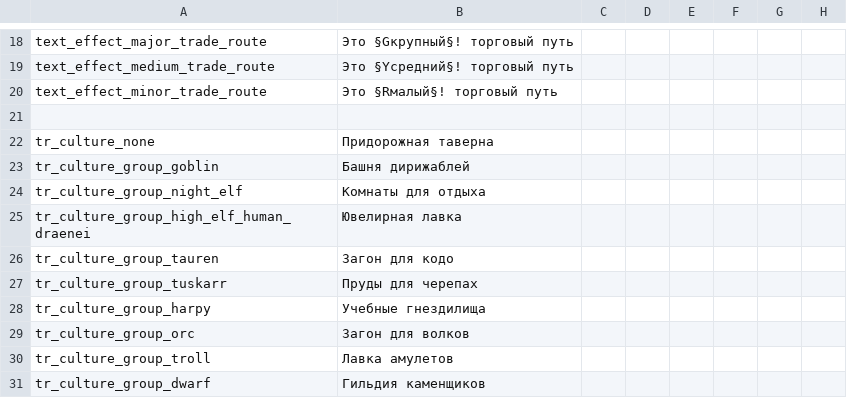
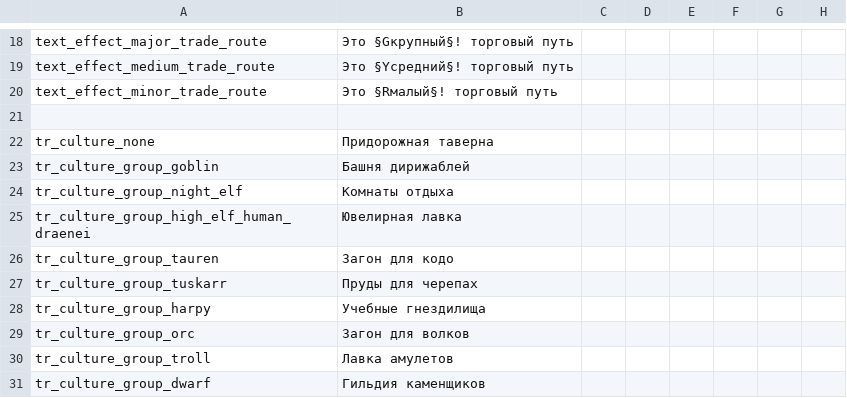
Before and after one commit to Warcraft-GoA-Development-Team/Warcraft-GoA-Russian, a CSV file: localisation/000_ru_ciwc_united_localisation.csv, drawn as a sheet; only a part is shown, gaps mark what is left out; the diff names each change by its address in the sheet, - before the commit and + after, or states it on an @@ line.

```diff
--- a/localisation/000_ru_ciwc_united_localisation.csv
+++ b/localisation/000_ru_ciwc_united_localisation.csv
-B24: Комнаты для отдыха
+B24: Комнаты отдыха
```
Also changed, not shown: localisation/000_ru_County_names.csv.
